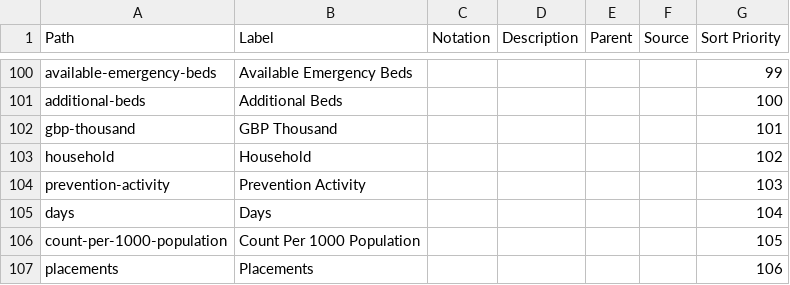
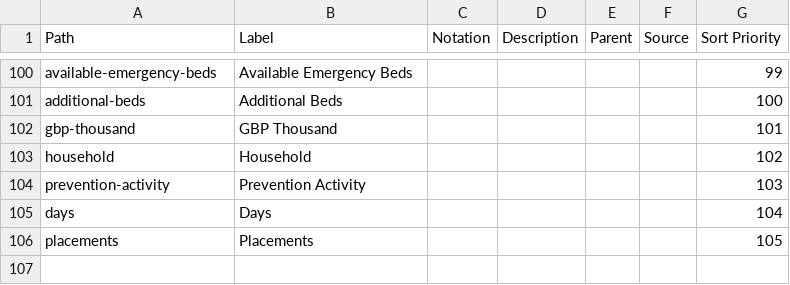
Before and after one commit to GSS-Cogs/ref_common, a CSV file: reference/codelists/measurement-units.csv, drawn as a sheet; only a part is shown, gaps mark what is left out.

Commit message:
Update measurement-units.csv

```diff
--- a/reference/codelists/measurement-units.csv
+++ b/reference/codelists/measurement-units.csv
@@ -105,3 +105,2 @@ prevention-activity,Prevention Activity,,,,,103
 days,Days,,,,,104
-count-per-1000-population,Count Per 1000 Population,,,,,105
-placements,Placements,,,,,106
+placements,Placements,,,,,105
```
